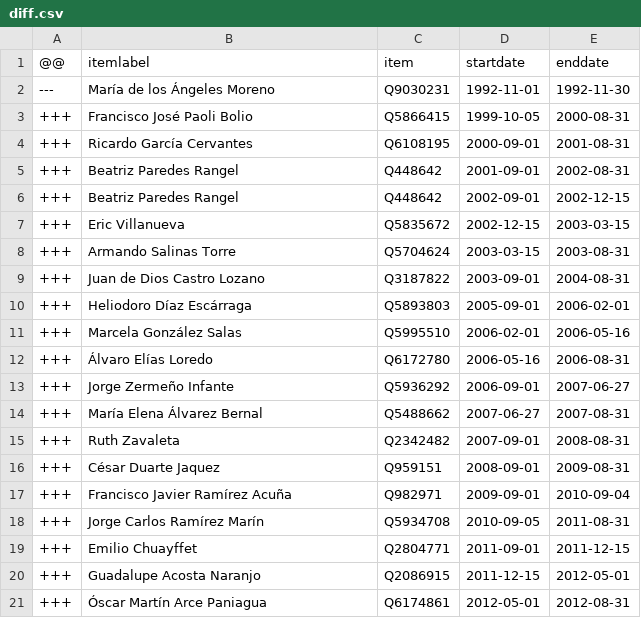
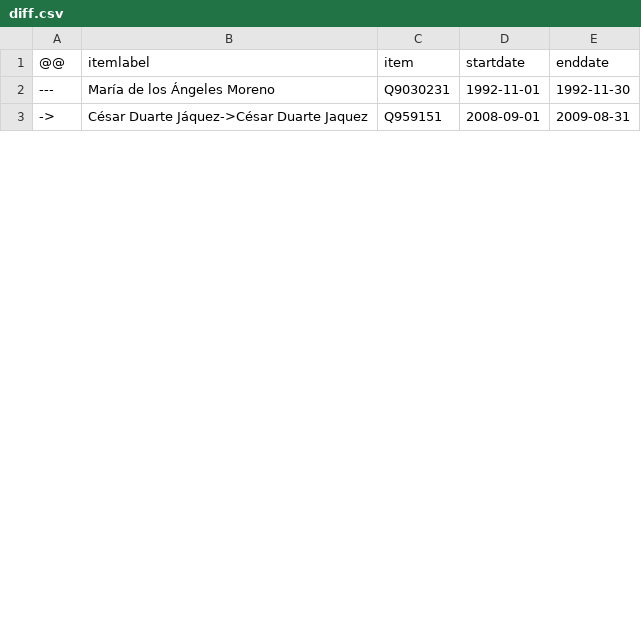
Before and after one commit to every-politician-scrapers/mexico-ministers, a CSV file: sources/speaker/diff.csv, drawn as a sheet; only a part is shown; the diff covers the shown part only.

```diff
--- a/sources/speaker/diff.csv
+++ b/sources/speaker/diff.csv
@@ -2,20 +2,2 @@
 ---,María de los Ángeles Moreno,Q9030231,1992-11-01,1992-11-30
-+++,Francisco José Paoli Bolio,Q5866415,1999-10-05,2000-08-31
-+++,Ricardo García Cervantes,Q6108195,2000-09-01,2001-08-31
-+++,Beatriz Paredes Rangel,Q448642,2001-09-01,2002-08-31
-+++,Beatriz Paredes Rangel,Q448642,2002-09-01,2002-12-15
-+++,Eric Villanueva,Q5835672,2002-12-15,2003-03-15
-+++,Armando Salinas Torre,Q5704624,2003-03-15,2003-08-31
-+++,Juan de Dios Castro Lozano,Q3187822,2003-09-01,2004-08-31
-+++,Heliodoro Díaz Escárraga,Q5893803,2005-09-01,2006-02-01
-+++,Marcela González Salas,Q5995510,2006-02-01,2006-05-16
-+++,Álvaro Elías Loredo,Q6172780,2006-05-16,2006-08-31
-+++,Jorge Zermeño Infante,Q5936292,2006-09-01,2007-06-27
-+++,María Elena Álvarez Bernal,Q5488662,2007-06-27,2007-08-31
-+++,Ruth Zavaleta,Q2342482,2007-09-01,2008-08-31
-+++,César Duarte Jaquez,Q959151,2008-09-01,2009-08-31
-+++,Francisco Javier Ramírez Acuña,Q982971,2009-09-01,2010-09-04
-+++,Jorge Carlos Ramírez Marín,Q5934708,2010-09-05,2011-08-31
-+++,Emilio Chuayffet,Q2804771,2011-09-01,2011-12-15
-+++,Guadalupe Acosta Naranjo,Q2086915,2011-12-15,2012-05-01
-+++,Óscar Martín Arce Paniagua,Q6174861,2012-05-01,2012-08-31
+->,César Duarte Jáquez->César Duarte Jaquez,Q959151,2008-09-01,2009-08-31
```
Also changed, not shown: 11 removed rows and 6 edited cells elsewhere in this file, sources/deputies-57/diff.csv, sources/deputies-58/diff.csv, 17 other files.
